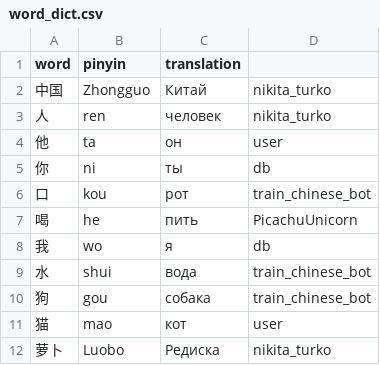
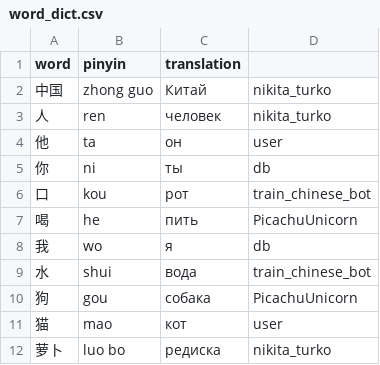
Before and after one commit to KoshkinaVS/telebot_chinese, a CSV file: data/word_dict.csv, drawn as a sheet.

```diff
--- a/data/word_dict.csv
+++ b/data/word_dict.csv
@@ -1,3 +1,3 @@
 word;pinyin;translation
-中国;Zhongguo;Китай;nikita_turko
+中国;zhong guo;Китай;nikita_turko
 人;ren;человек;nikita_turko
@@ -9,4 +9,4 @@ word;pinyin;translation
 水;shui;вода;train_chinese_bot
-狗;gou;собака;train_chinese_bot
+狗;gou;собака;PicachuUnicorn
 猫;mao;кот;user
-萝卜;Luobo;Редиска;nikita_turko
+萝卜;luo bo;редиска;nikita_turko
```
Also changed, not shown: 2 other files.
